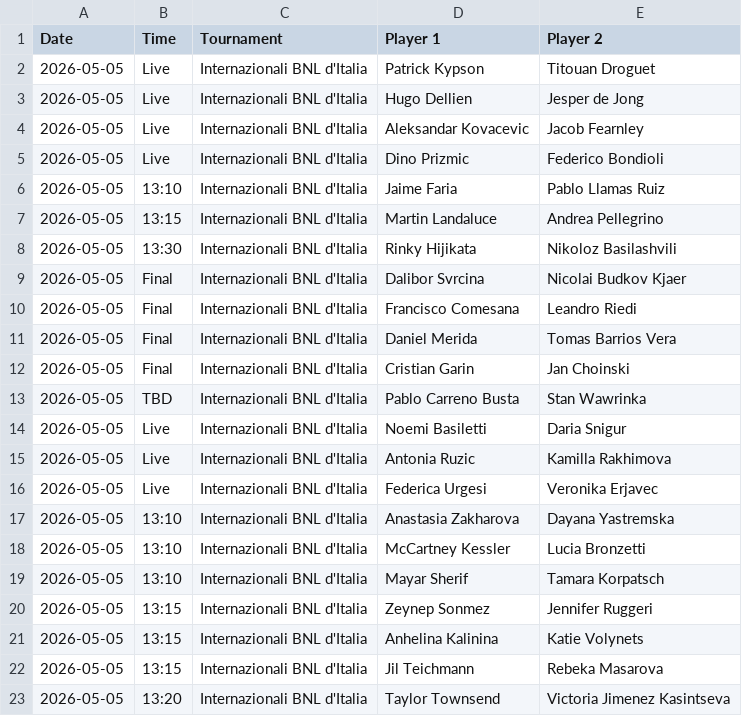
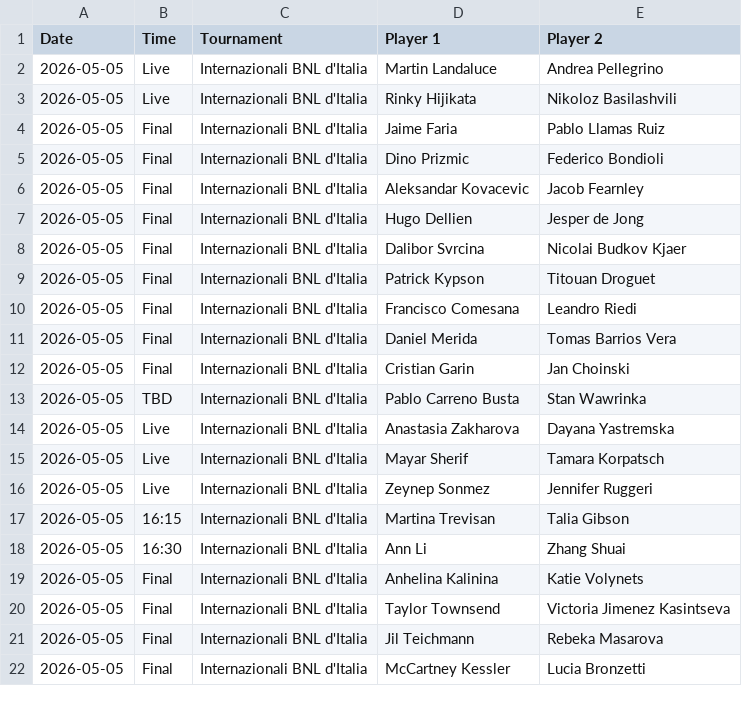
Before and after one commit to bettormanpicks/BMP-App, a CSV file: tennis/data/tennis_schedule.csv, drawn as a sheet; only a part is shown; the diff covers the shown part only.

```diff
--- a/tennis/data/tennis_schedule.csv
+++ b/tennis/data/tennis_schedule.csv
@@ -1,10 +1,10 @@
 Date,Time,Tournament,Player 1,Player 2
-2026-05-05,Live,Internazionali BNL d'Italia,Patrick Kypson,Titouan Droguet
-2026-05-05,Live,Internazionali BNL d'Italia,Hugo Dellien,Jesper de Jong
-2026-05-05,Live,Internazionali BNL d'Italia,Aleksandar Kovacevic,Jacob Fearnley
-2026-05-05,Live,Internazionali BNL d'Italia,Dino Prizmic,Federico Bondioli
-2026-05-05,13:10,Internazionali BNL d'Italia,Jaime Faria,Pablo Llamas Ruiz
-2026-05-05,13:15,Internazionali BNL d'Italia,Martin Landaluce,Andrea Pellegrino
-2026-05-05,13:30,Internazionali BNL d'Italia,Rinky Hijikata,Nikoloz Basilashvili
+2026-05-05,Live,Internazionali BNL d'Italia,Martin Landaluce,Andrea Pellegrino
+2026-05-05,Live,Internazionali BNL d'Italia,Rinky Hijikata,Nikoloz Basilashvili
+2026-05-05,Final,Internazionali BNL d'Italia,Jaime Faria,Pablo Llamas Ruiz
+2026-05-05,Final,Internazionali BNL d'Italia,Dino Prizmic,Federico Bondioli
+2026-05-05,Final,Internazionali BNL d'Italia,Aleksandar Kovacevic,Jacob Fearnley
+2026-05-05,Final,Internazionali BNL d'Italia,Hugo Dellien,Jesper de Jong
 2026-05-05,Final,Internazionali BNL d'Italia,Dalibor Svrcina,Nicolai Budkov Kjaer
+2026-05-05,Final,Internazionali BNL d'Italia,Patrick Kypson,Titouan Droguet
 2026-05-05,Final,Internazionali BNL d'Italia,Francisco Comesana,Leandro Riedi
@@ -13,11 +13,10 @@ Date,Time,Tournament,Player 1,Player 2
 2026-05-05,TBD,Internazionali BNL d'Italia,Pablo Carreno Busta,Stan Wawrinka
-2026-05-05,Live,Internazionali BNL d'Italia,Noemi Basiletti,Daria Snigur
-2026-05-05,Live,Internazionali BNL d'Italia,Antonia Ruzic,Kamilla Rakhimova
-2026-05-05,Live,Internazionali BNL d'Italia,Federica Urgesi,Veronika Erjavec
-2026-05-05,13:10,Internazionali BNL d'Italia,Anastasia Zakharova,Dayana Yastremska
-2026-05-05,13:10,Internazionali BNL d'Italia,McCartney Kessler,Lucia Bronzetti
-2026-05-05,13:10,Internazionali BNL d'Italia,Mayar Sherif,Tamara Korpatsch
-2026-05-05,13:15,Internazionali BNL d'Italia,Zeynep Sonmez,Jennifer Ruggeri
-2026-05-05,13:15,Internazionali BNL d'Italia,Anhelina Kalinina,Katie Volynets
-2026-05-05,13:15,Internazionali BNL d'Italia,Jil Teichmann,Rebeka Masarova
-2026-05-05,13:20,Internazionali BNL d'Italia,Taylor Townsend,Victoria Jimenez Kasintseva
+2026-05-05,Live,Internazionali BNL d'Italia,Anastasia Zakharova,Dayana Yastremska
+2026-05-05,Live,Internazionali BNL d'Italia,Mayar Sherif,Tamara Korpatsch
+2026-05-05,Live,Internazionali BNL d'Italia,Zeynep Sonmez,Jennifer Ruggeri
+2026-05-05,16:15,Internazionali BNL d'Italia,Martina Trevisan,Talia Gibson
+2026-05-05,16:30,Internazionali BNL d'Italia,Ann Li,Zhang Shuai
+2026-05-05,Final,Internazionali BNL d'Italia,Anhelina Kalinina,Katie Volynets
+2026-05-05,Final,Internazionali BNL d'Italia,Taylor Townsend,Victoria Jimenez Kasintseva
+2026-05-05,Final,Internazionali BNL d'Italia,Jil Teichmann,Rebeka Masarova
+2026-05-05,Final,Internazionali BNL d'Italia,McCartney Kessler,Lucia Bronzetti
```
Also changed, not shown: 6 added rows, 6 removed rows and 12 edited cells elsewhere in this file, tennis/data/tennis_schedule_resolved.csv.
